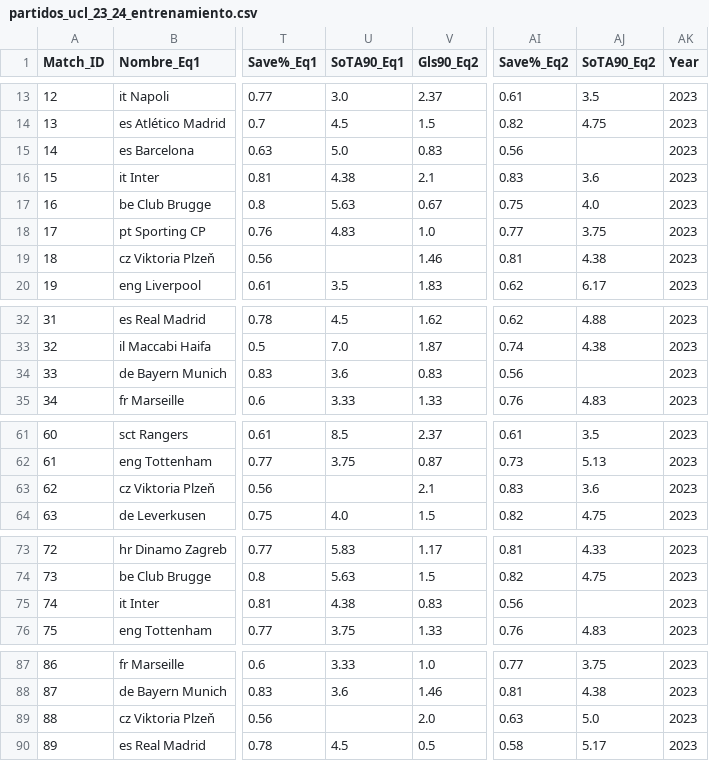
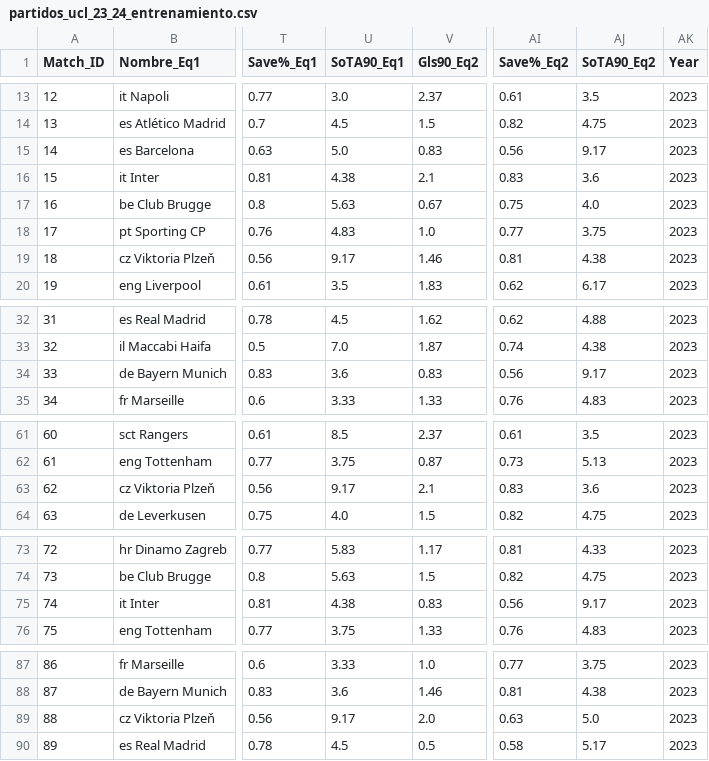
Before and after one commit to ingenieras-ingeniosas/IA_Champions, a CSV file: data/partidos_ucl_23_24_entrenamiento.csv, drawn as a sheet; only a part is shown, gaps mark what is left out; the diff names each change by its address in the sheet, - before the commit and + after, or states it on an @@ line.

```diff
--- a/data/partidos_ucl_23_24_entrenamiento.csv
+++ b/data/partidos_ucl_23_24_entrenamiento.csv
-AJ15 (SoTA90_Eq2): (empty)
+AJ15 (SoTA90_Eq2): 9.17
-U19 (SoTA90_Eq1): (empty)
+U19 (SoTA90_Eq1): 9.17
-AJ34 (SoTA90_Eq2): (empty)
+AJ34 (SoTA90_Eq2): 9.17
-U63 (SoTA90_Eq1): (empty)
+U63 (SoTA90_Eq1): 9.17
-AJ75 (SoTA90_Eq2): (empty)
+AJ75 (SoTA90_Eq2): 9.17
-U89 (SoTA90_Eq1): (empty)
+U89 (SoTA90_Eq1): 9.17
```
Also changed, not shown: 1 other file.
